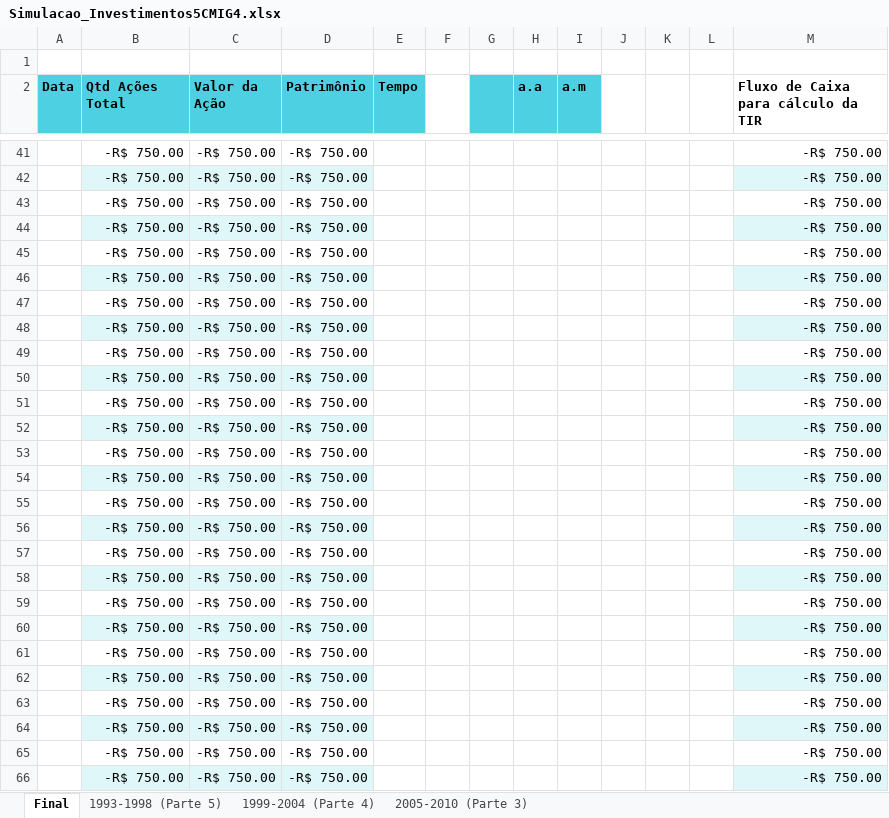
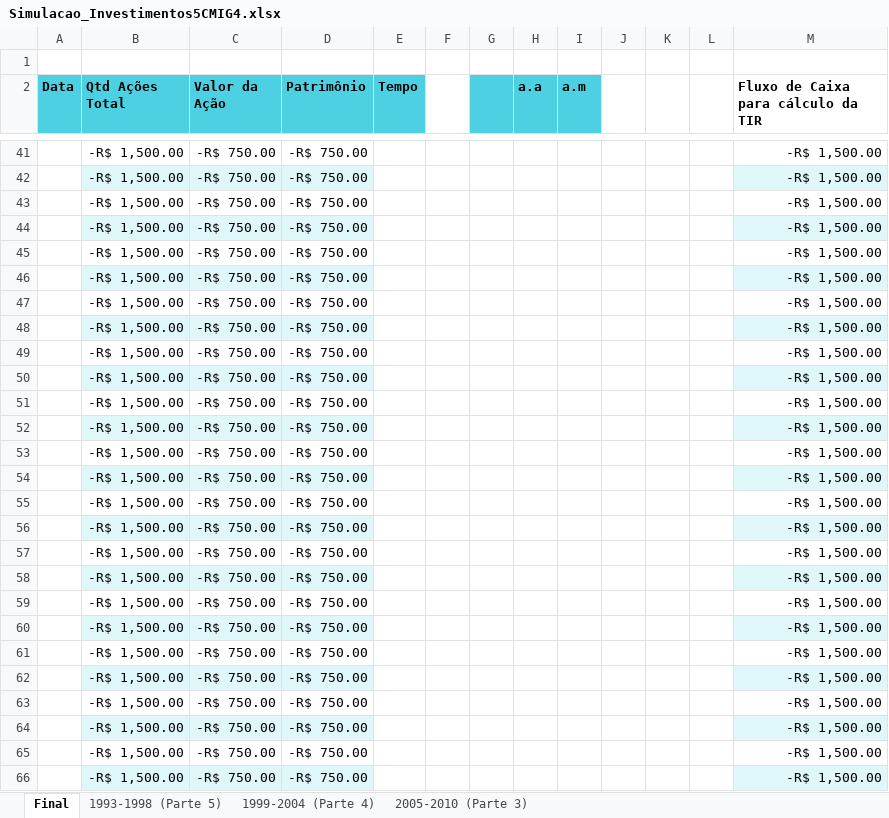
Before and after one commit to BrunoRiibeiro/eng-eco, an Excel workbook: d-4/5a_semana/CMIG4/Simulacao_Investimentos5CMIG4.xlsx, sheet Final, drawn as a sheet; only a part is shown, gaps mark what is left out; values as stored, in another font and other column widths than the file's, no borders; charts and pictures and table styles not drawn; the diff covers the shown part only; the diff names each change by its address in the sheet, - before the commit and + after, or states it on an @@ line.

```diff
--- a/d-4/5a_semana/CMIG4/Simulacao_Investimentos5CMIG4.xlsx (sheet Final)
+++ b/d-4/5a_semana/CMIG4/Simulacao_Investimentos5CMIG4.xlsx (sheet Final)
-B41:B66 (Qtd Ações Total): -R$ 750.00
+B41:B66 (Qtd Ações Total): -R$ 1,500.00
-M41:M66: -R$ 750.00
+M41:M66: -R$ 1,500.00
```
Also changed, not shown: 79 edited cells elsewhere in this sheet, sheet 1993-1998 (Parte 5), sheet 1999-2004 (Parte 4), sheet 2005-2010 (Parte 3), d-4/4a_semana/CMIG4/Simulacao_Investimentos4CMIG4.xlsx, 2 other files.
